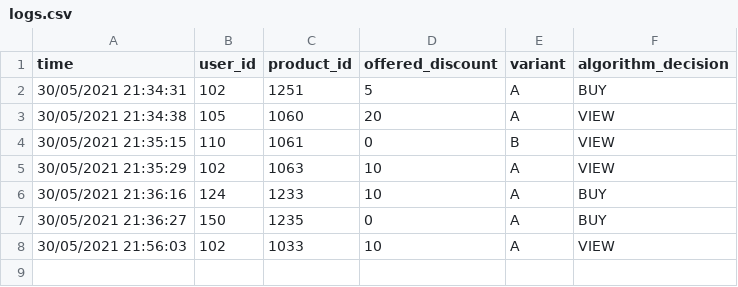
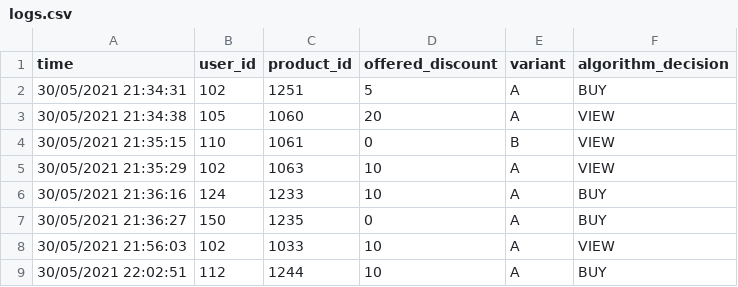
Before and after one commit to olkuka/IUM-project, a CSV file: logs/logs.csv, drawn as a sheet; the diff names each change by its address in the sheet, - before the commit and + after, or states it on an @@ line.

```diff
--- a/logs/logs.csv
+++ b/logs/logs.csv
+row 9: 30/05/2021 22:02:51 | 112 | 1244 | 10 | A | BUY
```
Also changed, not shown: 4 other files.
